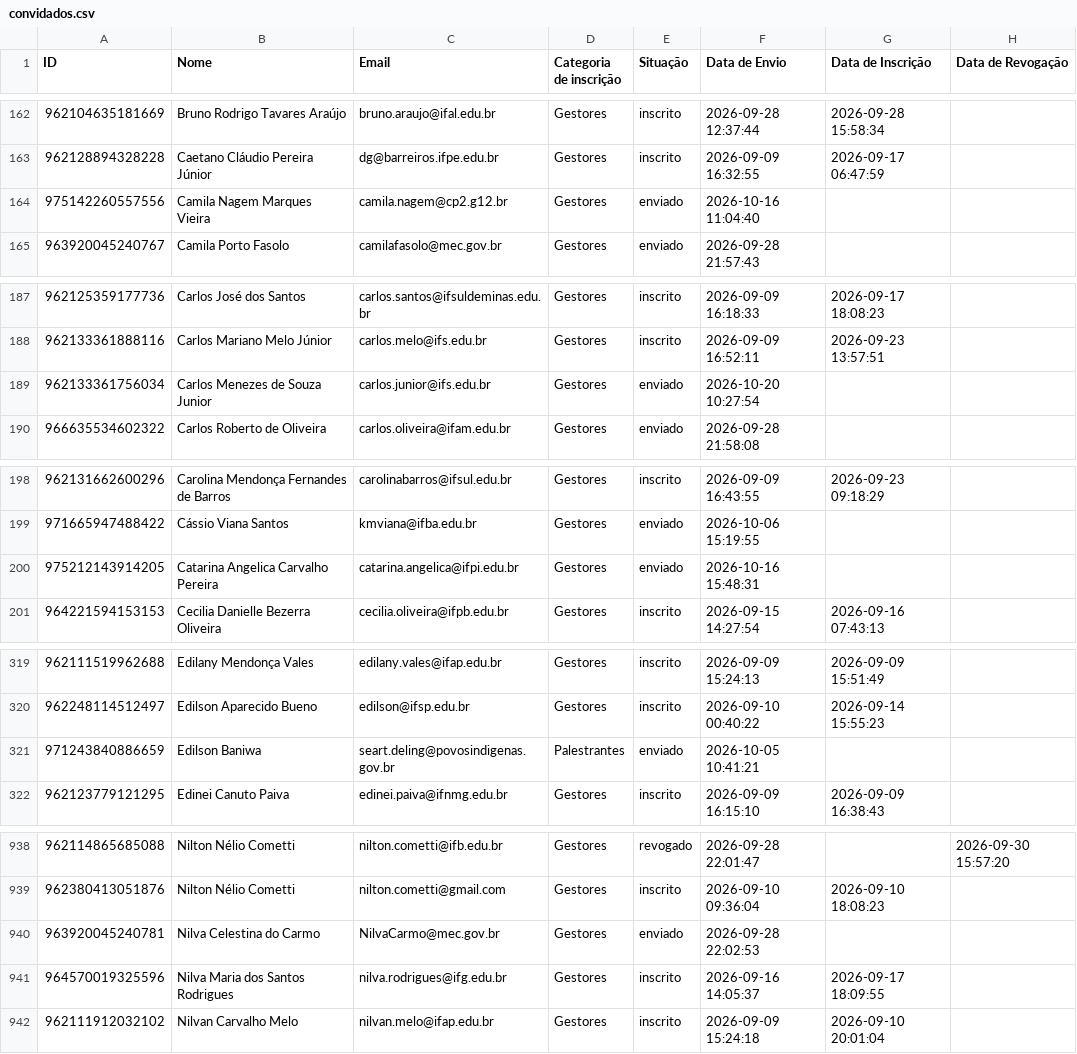
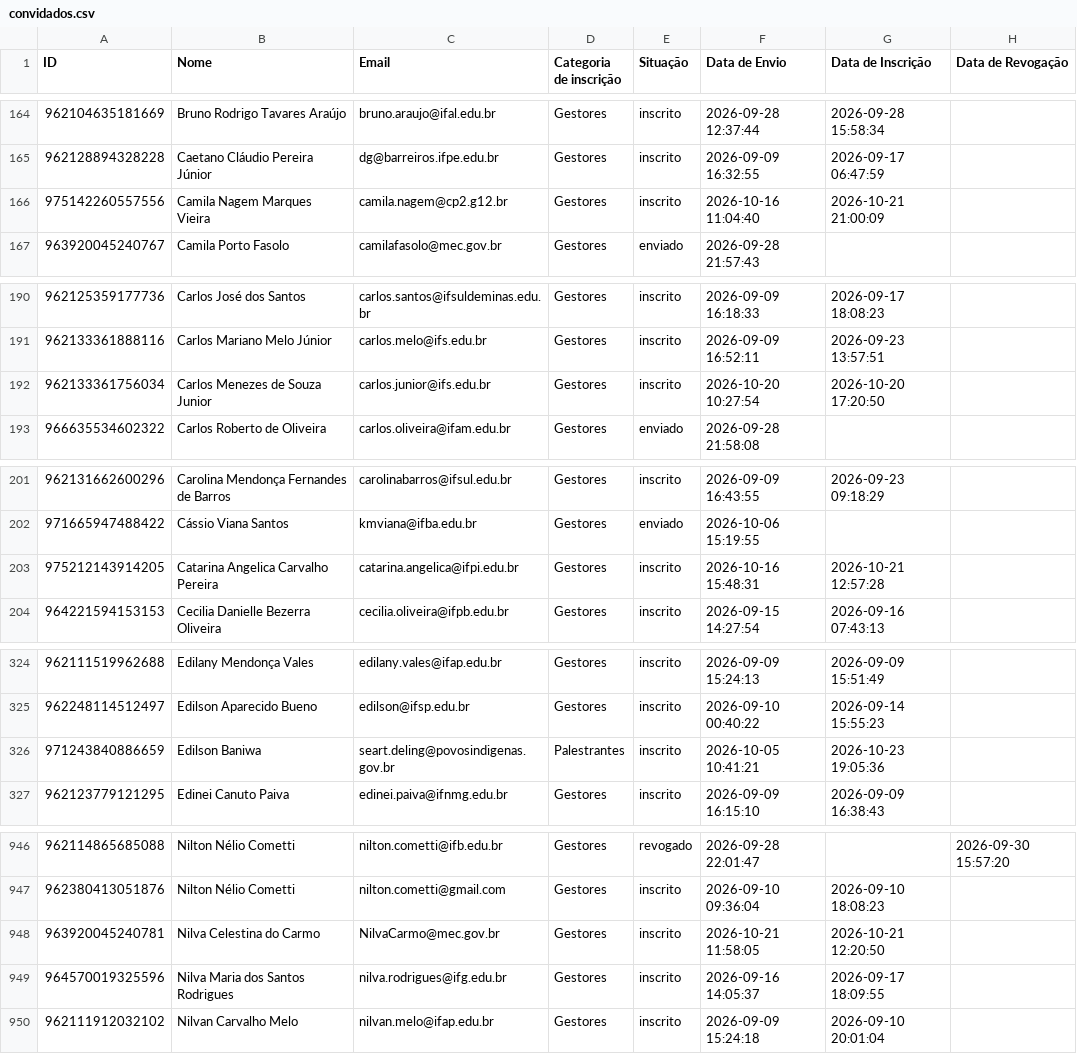
Before and after one commit to arthurgx/dashboard_inscricoes_reditec, a CSV file: convidados.csv, drawn as a sheet; only a part is shown, gaps mark what is left out; the diff covers the shown part only.

```diff
--- a/convidados.csv
+++ b/convidados.csv
@@ -163,3 +165,3 @@ ID;Nome;Email;"Categoria de inscrição";Situação;"Data de Envio";"Data de Ins
 962128894328228;"Caetano Cláudio Pereira Júnior";dg@barreiros.ifpe.edu.br;Gestores;inscrito;"2026-09-09 16:32:55";"2026-09-17 06:47:59";
-975142260557556;"Camila Nagem Marques Vieira";camila.nagem@cp2.g12.br;Gestores;enviado;"2026-10-16 11:04:40";;
+975142260557556;"Camila Nagem Marques Vieira";camila.nagem@cp2.g12.br;Gestores;inscrito;"2026-10-16 11:04:40";"2026-10-21 21:00:09";
 963920045240767;"Camila Porto Fasolo";camilafasolo@mec.gov.br;Gestores;enviado;"2026-09-28 21:57:43";;
@@ -188,3 +191,3 @@ ID;Nome;Email;"Categoria de inscrição";Situação;"Data de Envio";"Data de Ins
 962133361888116;"Carlos Mariano Melo Júnior";carlos.melo@ifs.edu.br;Gestores;inscrito;"2026-09-09 16:52:11";"2026-09-23 13:57:51";
-962133361756034;"Carlos Menezes de Souza Junior";carlos.junior@ifs.edu.br;Gestores;enviado;"2026-10-20 10:27:54";;
+962133361756034;"Carlos Menezes de Souza Junior";carlos.junior@ifs.edu.br;Gestores;inscrito;"2026-10-20 10:27:54";"2026-10-20 17:20:50";
 966635534602322;"Carlos Roberto de Oliveira";carlos.oliveira@ifam.edu.br;Gestores;enviado;"2026-09-28 21:58:08";;
@@ -199,3 +202,3 @@ ID;Nome;Email;"Categoria de inscrição";Situação;"Data de Envio";"Data de Ins
 971665947488422;"Cássio Viana Santos";kmviana@ifba.edu.br;Gestores;enviado;"2026-10-06 15:19:55";;
-975212143914205;"Catarina Angelica Carvalho Pereira";catarina.angelica@ifpi.edu.br;Gestores;enviado;"2026-10-16 15:48:31";;
+975212143914205;"Catarina Angelica Carvalho Pereira";catarina.angelica@ifpi.edu.br;Gestores;inscrito;"2026-10-16 15:48:31";"2026-10-21 12:57:28";
 964221594153153;"Cecilia Danielle Bezerra Oliveira";cecilia.oliveira@ifpb.edu.br;Gestores;inscrito;"2026-09-15 14:27:54";"2026-09-16 07:43:13";
@@ -320,3 +325,3 @@ ID;Nome;Email;"Categoria de inscrição";Situação;"Data de Envio";"Data de Ins
 962248114512497;"Edilson Aparecido Bueno";edilson@ifsp.edu.br;Gestores;inscrito;"2026-09-10 00:40:22";"2026-09-14 15:55:23";
-971243840886659;"Edilson Baniwa";seart.deling@povosindigenas.gov.br;Palestrantes;enviado;"2026-10-05 10:41:21";;
+971243840886659;"Edilson Baniwa";seart.deling@povosindigenas.gov.br;Palestrantes;inscrito;"2026-10-05 10:41:21";"2026-10-23 19:05:36";
 962123779121295;"Edinei Canuto Paiva";edinei.paiva@ifnmg.edu.br;Gestores;inscrito;"2026-09-09 16:15:10";"2026-09-09 16:38:43";
@@ -939,3 +947,3 @@ ID;Nome;Email;"Categoria de inscrição";Situação;"Data de Envio";"Data de Ins
 962380413051876;"Nilton Nélio Cometti";nilton.cometti@gmail.com;Gestores;inscrito;"2026-09-10 09:36:04";"2026-09-10 18:08:23";
-963920045240781;"Nilva Celestina do Carmo";NilvaCarmo@mec.gov.br;Gestores;enviado;"2026-09-28 22:02:53";;
+963920045240781;"Nilva Celestina do Carmo";NilvaCarmo@mec.gov.br;Gestores;inscrito;"2026-10-21 11:58:05";"2026-10-21 12:20:50";
 964570019325596;"Nilva Maria dos Santos Rodrigues";nilva.rodrigues@ifg.edu.br;Gestores;inscrito;"2026-09-16 14:05:37";"2026-09-17 18:09:55";
```
Also changed, not shown: 10 added rows and 13 edited cells elsewhere in this file, 1 other file.
